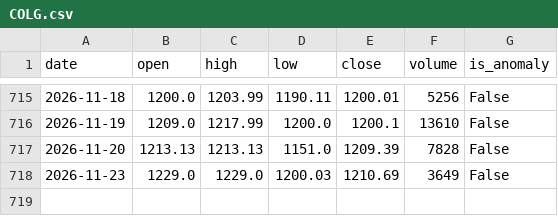
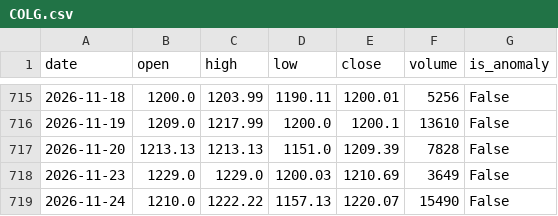
Before and after one commit to khattakibd/PSX-Bot, a CSV file: data/COLG.csv, drawn as a sheet; only a part is shown, gaps mark what is left out.

```diff
--- a/data/COLG.csv
+++ b/data/COLG.csv
@@ -718 +718,2 @@ date,open,high,low,close,volume,is_anomaly
 2026-11-23,1229.0,1229.0,1200.03,1210.69,3649,False
+2026-11-24,1210.0,1222.22,1157.13,1220.07,15490,False
```
Also changed, not shown: data/ENGROH.csv, data/GHNI.csv, 47 other files.
